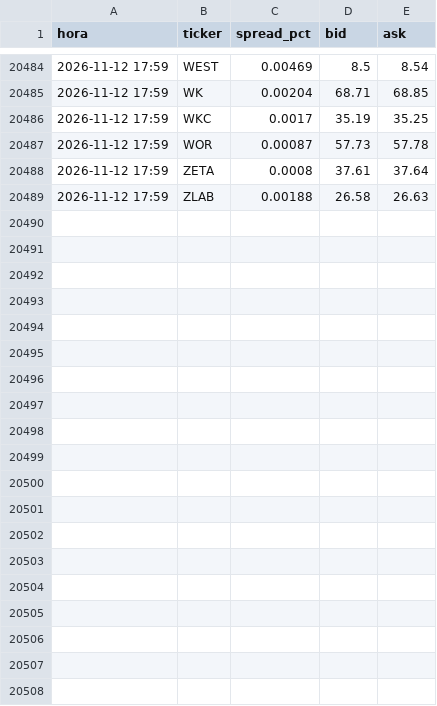
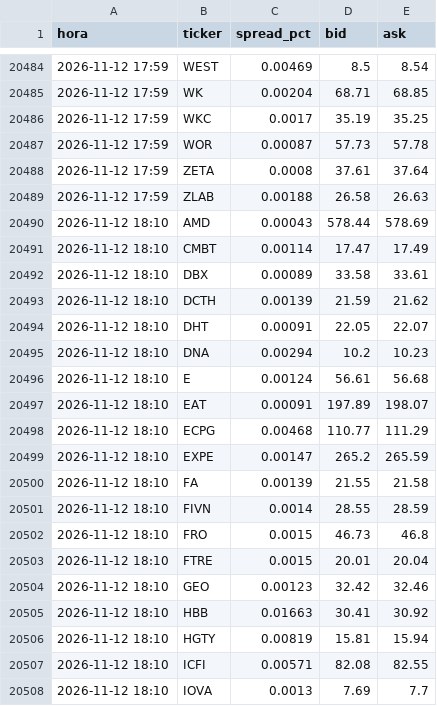
Before and after one commit to diogopestana01/analista-acoes, a CSV file: data/spreads.csv, drawn as a sheet; only a part is shown, gaps mark what is left out; the diff covers the shown part only; the diff names each change by its address in the sheet, - before the commit and + after, or states it on an @@ line.

```diff
--- a/data/spreads.csv
+++ b/data/spreads.csv
+row 20490: 2026-11-12 18:10 | AMD | 0.00043 | 578.44 | 578.69
+row 20491: 2026-11-12 18:10 | CMBT | 0.00114 | 17.47 | 17.49
+row 20492: 2026-11-12 18:10 | DBX | 0.00089 | 33.58 | 33.61
+row 20493: 2026-11-12 18:10 | DCTH | 0.00139 | 21.59 | 21.62
+row 20494: 2026-11-12 18:10 | DHT | 0.00091 | 22.05 | 22.07
+row 20495: 2026-11-12 18:10 | DNA | 0.00294 | 10.2 | 10.23
+row 20496: 2026-11-12 18:10 | E | 0.00124 | 56.61 | 56.68
+row 20497: 2026-11-12 18:10 | EAT | 0.00091 | 197.89 | 198.07
+row 20498: 2026-11-12 18:10 | ECPG | 0.00468 | 110.77 | 111.29
+row 20499: 2026-11-12 18:10 | EXPE | 0.00147 | 265.2 | 265.59
+row 20500: 2026-11-12 18:10 | FA | 0.00139 | 21.55 | 21.58
+row 20501: 2026-11-12 18:10 | FIVN | 0.0014 | 28.55 | 28.59
+row 20502: 2026-11-12 18:10 | FRO | 0.0015 | 46.73 | 46.8
+row 20503: 2026-11-12 18:10 | FTRE | 0.0015 | 20.01 | 20.04
+row 20504: 2026-11-12 18:10 | GEO | 0.00123 | 32.42 | 32.46
+row 20505: 2026-11-12 18:10 | HBB | 0.01663 | 30.41 | 30.92
+row 20506: 2026-11-12 18:10 | HGTY | 0.00819 | 15.81 | 15.94
+row 20507: 2026-11-12 18:10 | ICFI | 0.00571 | 82.08 | 82.55
+row 20508: 2026-11-12 18:10 | IOVA | 0.0013 | 7.69 | 7.7
```
Also changed, not shown: 19 added rows elsewhere in this file, data/sinais_2026-11-12.csv, 3 other files.
